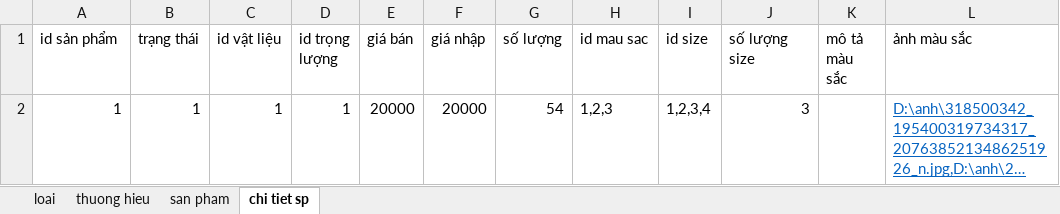
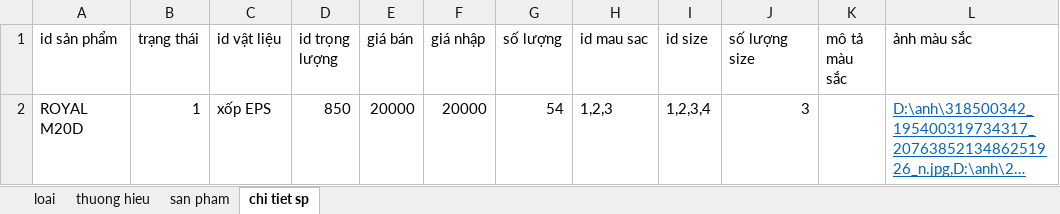
Before and after one commit to quangvih12/DuAnTotNghiep, an Excel workbook: loai-excel.xlsx, sheet chi tiet sp, drawn as a sheet; only a part is shown; long unchanged cells end in …; values as stored, in another font and other column widths than the file's, no borders; the diff names each change by its address in the sheet, - before the commit and + after, or states it on an @@ line.

Commit message:
hoàn thành add sản phẩm

```diff
--- a/loai-excel.xlsx (sheet chi tiet sp)
+++ b/loai-excel.xlsx (sheet chi tiet sp)
-A2 (id sản phẩm): 1
+A2 (id sản phẩm): ROYAL M20D
-C2 (id vật liệu): 1
+C2 (id vật liệu): xốp EPS
-D2 (id trọng lượng): 1
+D2 (id trọng lượng): 850
```
Also changed, not shown: 14 other files.
